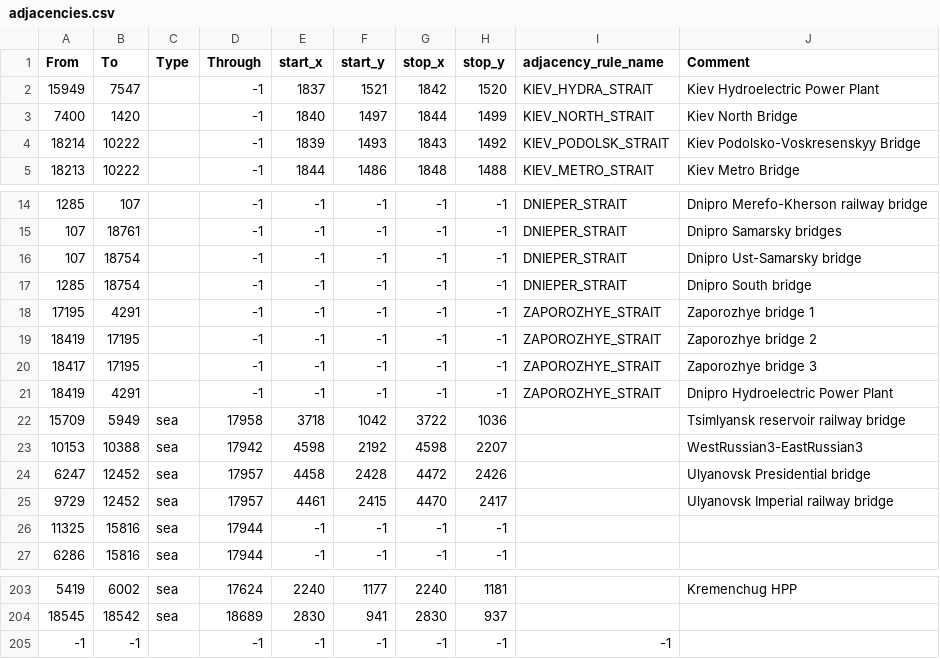
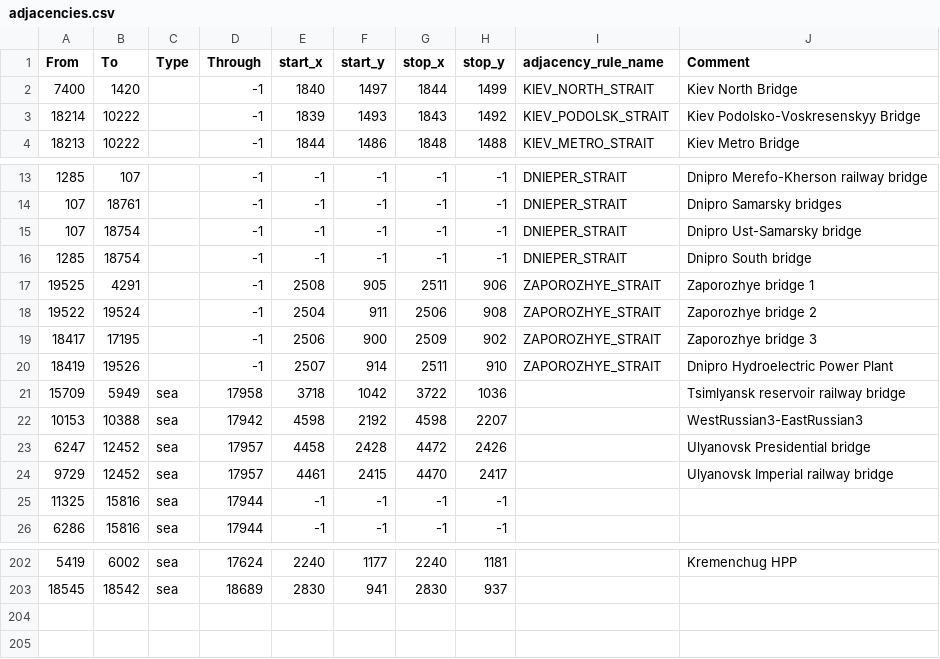
Before and after one commit to East-Showdown/East-Showdown, a CSV file: map/adjacencies.csv, drawn as a sheet; only a part is shown, gaps mark what is left out.

Commit message:
Мосты в Запорожье

```diff
--- a/map/adjacencies.csv
+++ b/map/adjacencies.csv
@@ -1,3 +1,2 @@
 From;To;Type;Through;start_x;start_y;stop_x;stop_y;adjacency_rule_name;Comment
-15949;7547;;-1;1837;1521;1842;1520;KIEV_HYDRA_STRAIT;Kiev Hydroelectric Power Plant
 7400;1420;;-1;1840;1497;1844;1499;KIEV_NORTH_STRAIT;Kiev North Bridge
@@ -17,6 +16,6 @@ From;To;Type;Through;start_x;start_y;stop_x;stop_y;adjacency_rule_name;Comment
 1285;18754;;-1;-1;-1;-1;-1;DNIEPER_STRAIT;Dnipro South bridge
-17195;4291;;-1;-1;-1;-1;-1;ZAPOROZHYE_STRAIT;Zaporozhye bridge 1
-18419;17195;;-1;-1;-1;-1;-1;ZAPOROZHYE_STRAIT;Zaporozhye bridge 2
-18417;17195;;-1;-1;-1;-1;-1;ZAPOROZHYE_STRAIT;Zaporozhye bridge 3
-18419;4291;;-1;-1;-1;-1;-1;ZAPOROZHYE_STRAIT;Dnipro Hydroelectric Power Plant
+19525;4291;;-1;2508;905;2511;906;ZAPOROZHYE_STRAIT;Zaporozhye bridge 1
+19522;19524;;-1;2504;911;2506;908;ZAPOROZHYE_STRAIT;Zaporozhye bridge 2
+18417;17195;;-1;2506;900;2509;902;ZAPOROZHYE_STRAIT;Zaporozhye bridge 3
+18419;19526;;-1;2507;914;2511;910;ZAPOROZHYE_STRAIT;Dnipro Hydroelectric Power Plant
 15709;5949;sea;17958;3718;1042;3722;1036;;Tsimlyansk reservoir railway bridge
@@ -204,2 +203 @@ From;To;Type;Through;start_x;start_y;stop_x;stop_y;adjacency_rule_name;Comment
 18545;18542;sea;18689;2830;941;2830;937;;
--1;-1;;-1;-1;-1;-1;-1;-1;
```
